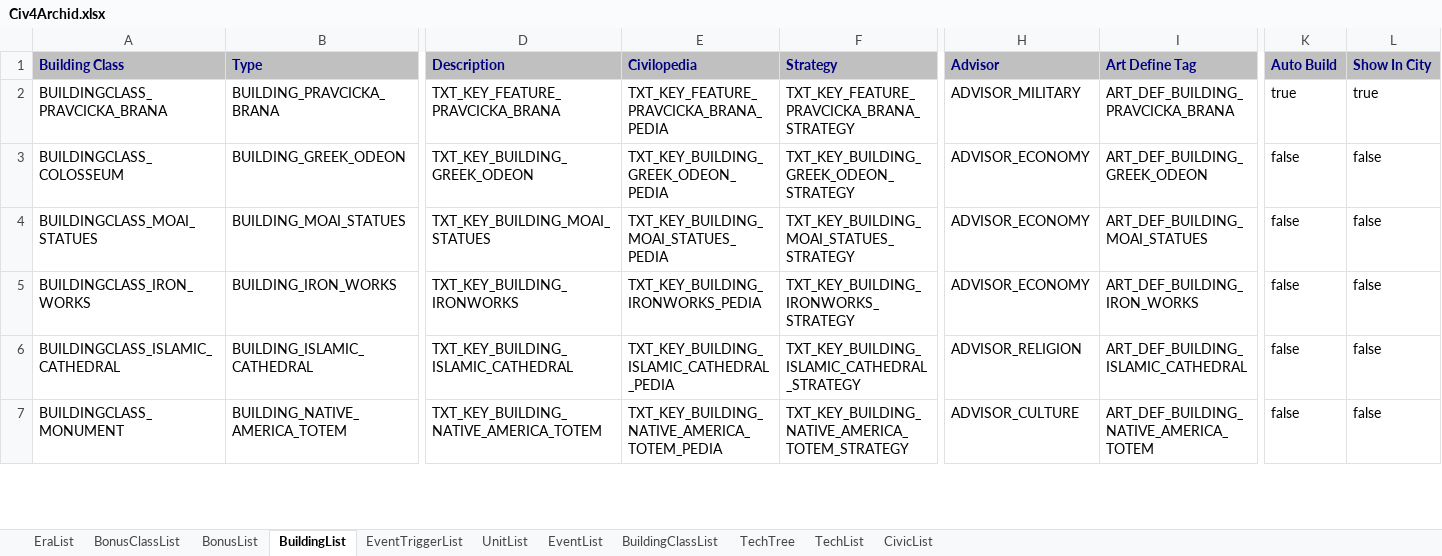
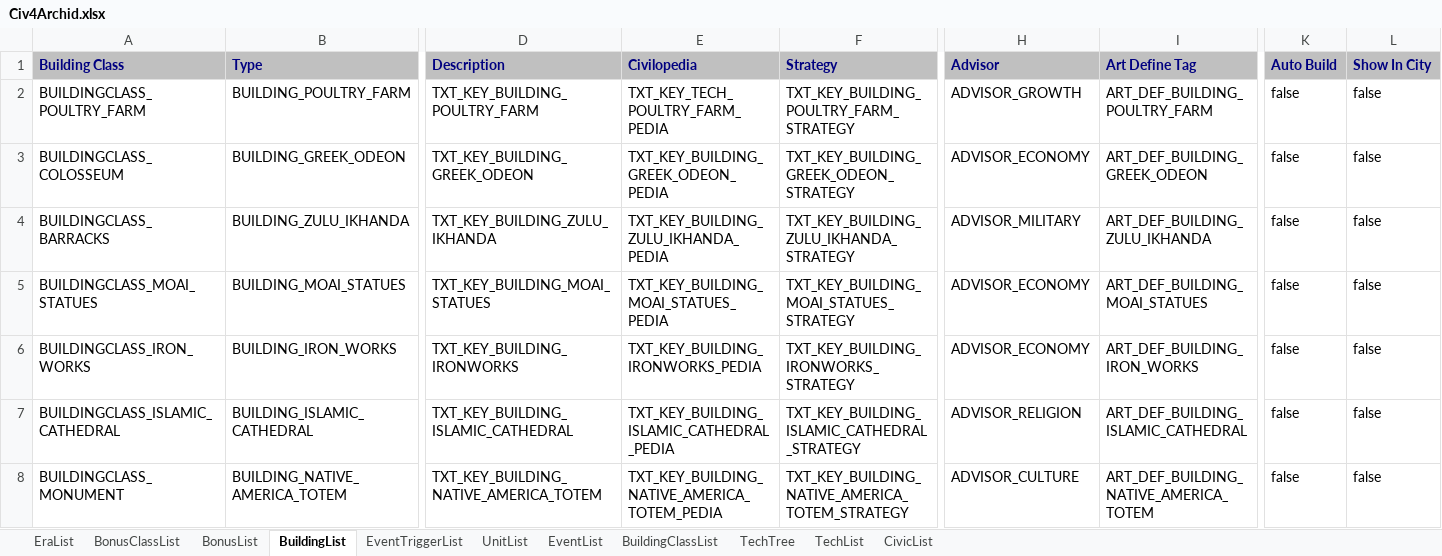
Before and after one commit to ArchidFreezer/Civ4-AB-Mod, an Excel workbook: Support/Docs/Civ4Archid.xlsx, sheet BuildingList, drawn as a sheet; only a part is shown, gaps mark what is left out; values as stored, in another font and other column widths than the file's, no borders; the diff covers the shown part only; the diff names each change by its address in the sheet, - before the commit and + after, or states it on an @@ line.

Commit message:
Add early food production buildings
Add early buildings that increase the cities food production in the Ancient era given the increase in pop food consumption and the change in food required to grow a city.

AB4-223

```diff
--- a/Support/Docs/Civ4Archid.xlsx (sheet BuildingList)
+++ b/Support/Docs/Civ4Archid.xlsx (sheet BuildingList)
-A2 (Building Class): BUILDINGCLASS_PRAVCICKA_BRANA
+A2 (Building Class): BUILDINGCLASS_POULTRY_FARM
-B2 (Type): BUILDING_PRAVCICKA_BRANA
+B2 (Type): BUILDING_POULTRY_FARM
-D2 (Description): TXT_KEY_FEATURE_PRAVCICKA_BRANA
+D2 (Description): TXT_KEY_BUILDING_POULTRY_FARM
-E2 (Civilopedia): TXT_KEY_FEATURE_PRAVCICKA_BRANA_PEDIA
+E2 (Civilopedia): TXT_KEY_TECH_POULTRY_FARM_PEDIA
-F2 (Strategy): TXT_KEY_FEATURE_PRAVCICKA_BRANA_STRATEGY
+F2 (Strategy): TXT_KEY_BUILDING_POULTRY_FARM_STRATEGY
-H2 (Advisor): ADVISOR_MILITARY
+H2 (Advisor): ADVISOR_GROWTH
-I2 (Art Define Tag): ART_DEF_BUILDING_PRAVCICKA_BRANA
+I2 (Art Define Tag): ART_DEF_BUILDING_POULTRY_FARM
-K2 (Auto Build): true
+K2 (Auto Build): false
-L2 (Show In City): true
+L2 (Show In City): false
@@ row 64 moved to row 4: BUILDINGCLASS_BARRACKS @@
```
Also changed, not shown: 2 added rows, 45 moved rows and 52 edited cells elsewhere in this sheet, sheet EventList, sheet TechList, sheet EventTriggerList, sheet BuildingClassList, sheet TechTree, sheet UnitList, 1 more sheet, 10 other files.
